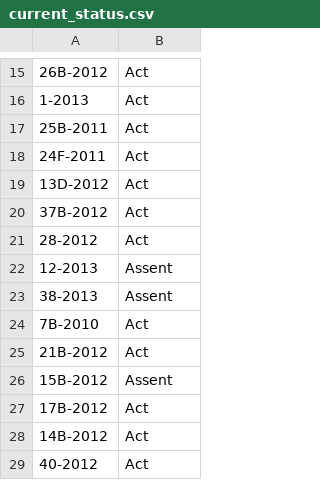
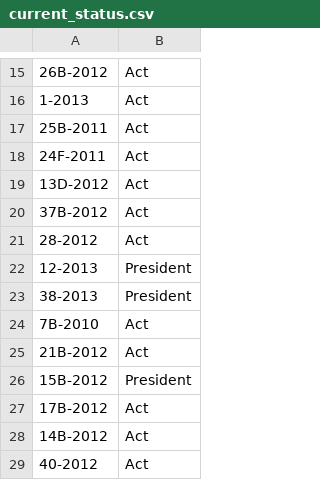
Before and after one commit to OpenUpSA/pmgbilltracker, a CSV file: data/current_status.csv, drawn as a sheet; only a part is shown, gaps mark what is left out; the diff covers the shown part only; the diff names each change by its address in the sheet, - before the commit and + after, or states it on an @@ line.

Commit message:
Consistent handling of 'assent' status.

```diff
--- a/data/current_status.csv
+++ b/data/current_status.csv
-B22:B23: Assent
+B22:B23: President
-B26: Assent
+B26: President
```
Also changed, not shown: 21 edited cells elsewhere in this file, 5 other files.
